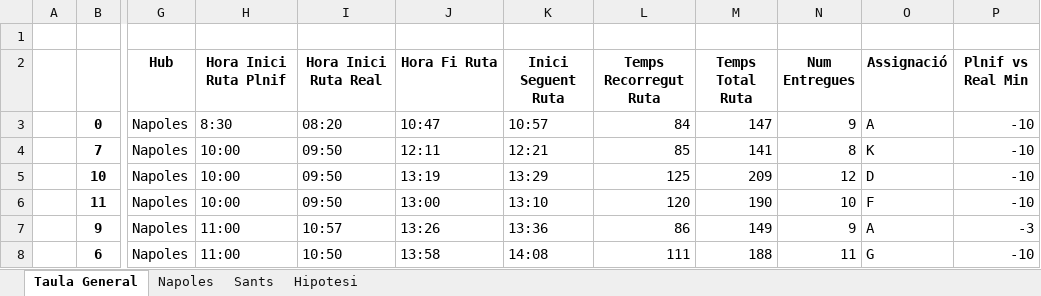
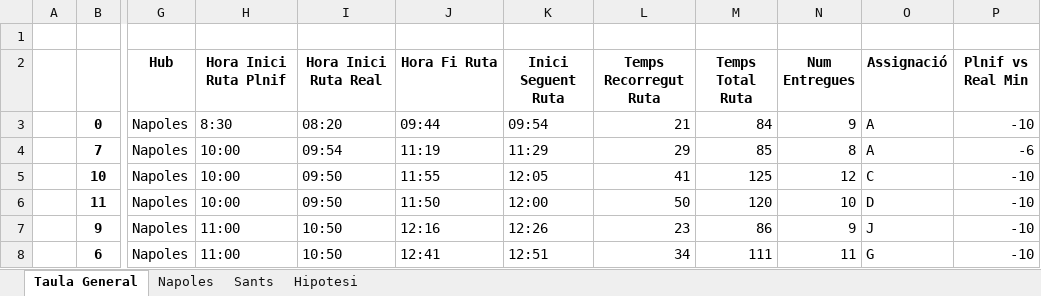
Before and after one commit to Nilpomarol/CargoBiciHorario, an Excel workbook: output.xlsx, sheet Taula General, drawn as a sheet; only a part is shown, gaps mark what is left out; values as stored, in another font and other column widths than the file's, no borders; the diff covers the shown part only; the diff names each change by its address in the sheet, - before the commit and + after, or states it on an @@ line.

Commit message:
parche 2.1: Arreglat calcul del temps de ruta i aumentat l'espai a excel

```diff
--- a/output.xlsx (sheet Taula General)
+++ b/output.xlsx (sheet Taula General)
-J3 (Hora Fi Ruta): 10:47
+J3 (Hora Fi Ruta): 09:44
-K3 (Inici Seguent Ruta): 10:57
+K3 (Inici Seguent Ruta): 09:54
-L3 (Temps Recorregut Ruta): 84
+L3 (Temps Recorregut Ruta): 21
-M3 (Temps Total Ruta): 147
+M3 (Temps Total Ruta): 84
-I4 (Hora Inici Ruta Real): 09:50
+I4 (Hora Inici Ruta Real): 09:54
-J4 (Hora Fi Ruta): 12:11
+J4 (Hora Fi Ruta): 11:19
-K4 (Inici Seguent Ruta): 12:21
+K4 (Inici Seguent Ruta): 11:29
-L4 (Temps Recorregut Ruta): 85
+L4 (Temps Recorregut Ruta): 29
-M4 (Temps Total Ruta): 141
+M4 (Temps Total Ruta): 85
-O4 (Assignació): K
+O4 (Assignació): A
-P4 (Plnif vs Real Min): -10
+P4 (Plnif vs Real Min): -6
-J5 (Hora Fi Ruta): 13:19
+J5 (Hora Fi Ruta): 11:55
-K5 (Inici Seguent Ruta): 13:29
+K5 (Inici Seguent Ruta): 12:05
-L5 (Temps Recorregut Ruta): 125
+L5 (Temps Recorregut Ruta): 41
-M5 (Temps Total Ruta): 209
+M5 (Temps Total Ruta): 125
-O5 (Assignació): D
+O5 (Assignació): C
-J6 (Hora Fi Ruta): 13:00
+J6 (Hora Fi Ruta): 11:50
-K6 (Inici Seguent Ruta): 13:10
+K6 (Inici Seguent Ruta): 12:00
-L6 (Temps Recorregut Ruta): 120
+L6 (Temps Recorregut Ruta): 50
-M6 (Temps Total Ruta): 190
+M6 (Temps Total Ruta): 120
-O6 (Assignació): F
+O6 (Assignació): D
-I7 (Hora Inici Ruta Real): 10:57
+I7 (Hora Inici Ruta Real): 10:50
-J7 (Hora Fi Ruta): 13:26
+J7 (Hora Fi Ruta): 12:16
-K7 (Inici Seguent Ruta): 13:36
+K7 (Inici Seguent Ruta): 12:26
-L7 (Temps Recorregut Ruta): 86
+L7 (Temps Recorregut Ruta): 23
-M7 (Temps Total Ruta): 149
+M7 (Temps Total Ruta): 86
-O7 (Assignació): A
+O7 (Assignació): J
-P7 (Plnif vs Real Min): -3
+P7 (Plnif vs Real Min): -10
-J8 (Hora Fi Ruta): 13:58
+J8 (Hora Fi Ruta): 12:41
-K8 (Inici Seguent Ruta): 14:08
+K8 (Inici Seguent Ruta): 12:51
-L8 (Temps Recorregut Ruta): 111
+L8 (Temps Recorregut Ruta): 34
-M8 (Temps Total Ruta): 188
+M8 (Temps Total Ruta): 111
```
Also changed, not shown: 46 edited cells elsewhere in this sheet, sheet Sants, sheet Napoles, 1 other file.
